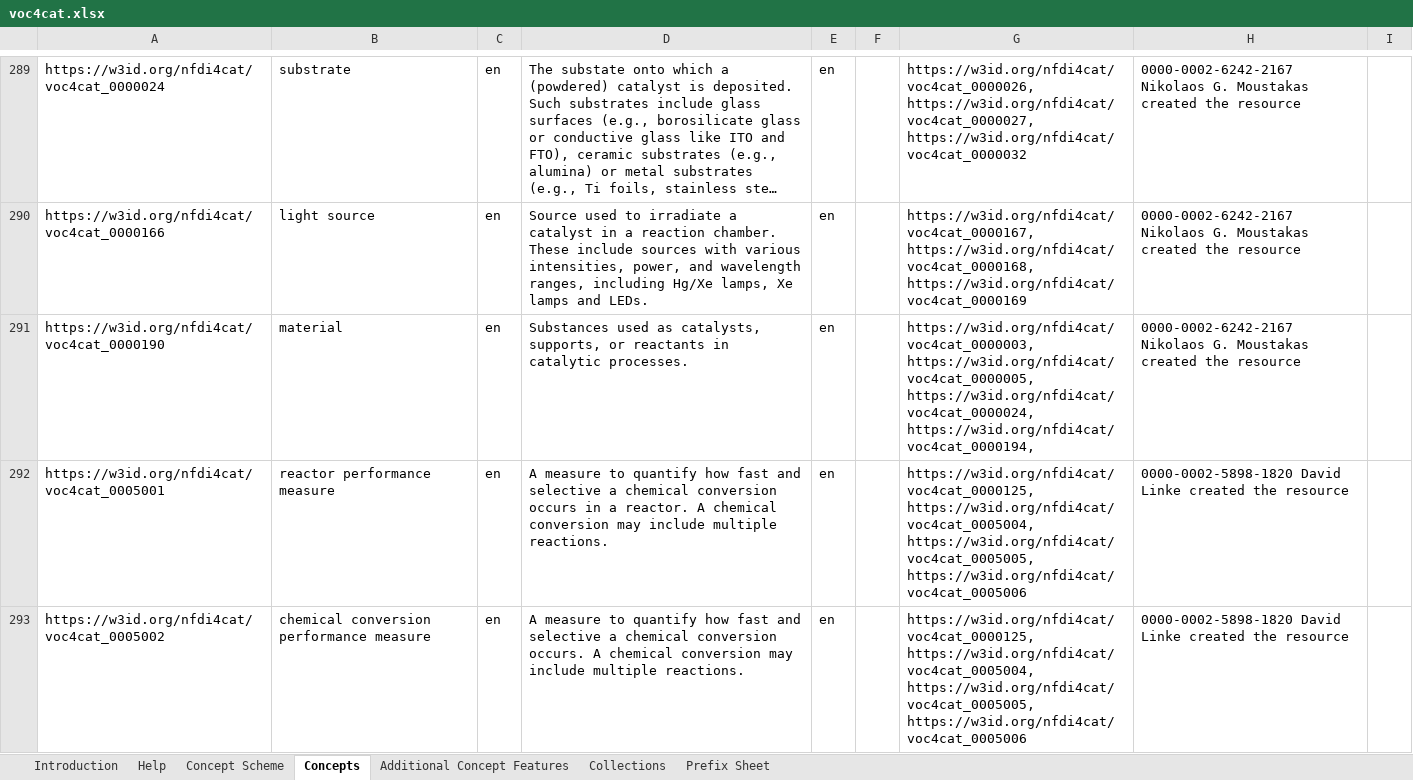
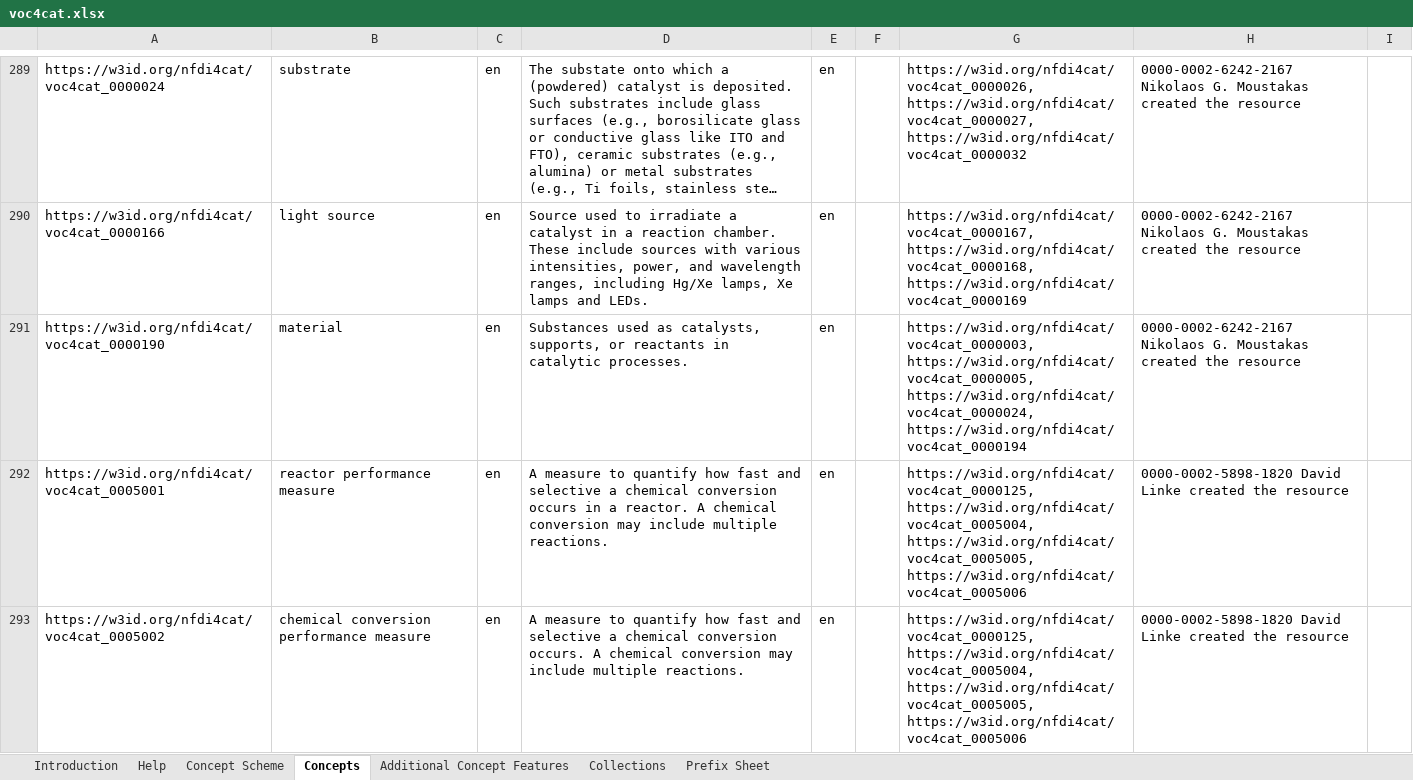
Before and after one commit to nfdi4cat/voc4cat, an Excel workbook: inbox-excel-vocabs/voc4cat.xlsx, sheet Concepts, drawn as a sheet; only a part is shown, gaps mark what is left out; long unchanged cells end in …; values as stored, in another font and other column widths than the file's, no borders; table styles not drawn; ↵ is a line break in a cell; the diff names each change by its address in the sheet, - before the commit and + after, or states it on an @@ line.

Commit message:
remove comma

```diff
--- a/inbox-excel-vocabs/voc4cat.xlsx (sheet Concepts)
+++ b/inbox-excel-vocabs/voc4cat.xlsx (sheet Concepts)
-G291: …https://w3id.org/nfdi4cat/voc4cat_0000005, ↵ https://w3id.org/nfdi4cat/voc4cat_0000024, ↵ https://w3id.org/nfdi4cat/voc4cat_0000194,
+G291: …https://w3id.org/nfdi4cat/voc4cat_0000005, ↵ https://w3id.org/nfdi4cat/voc4cat_0000024, ↵ https://w3id.org/nfdi4cat/voc4cat_0000194
```
